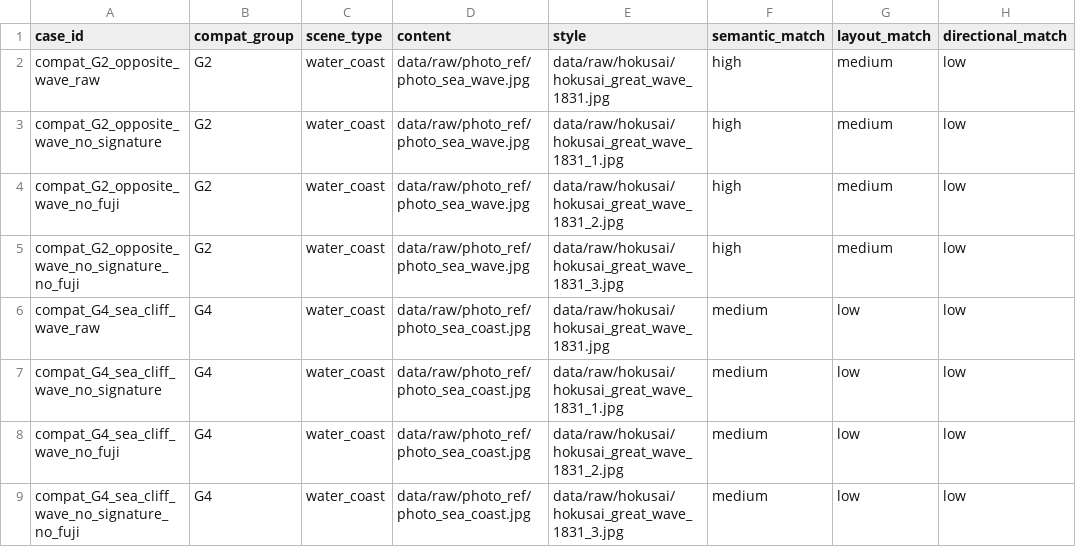
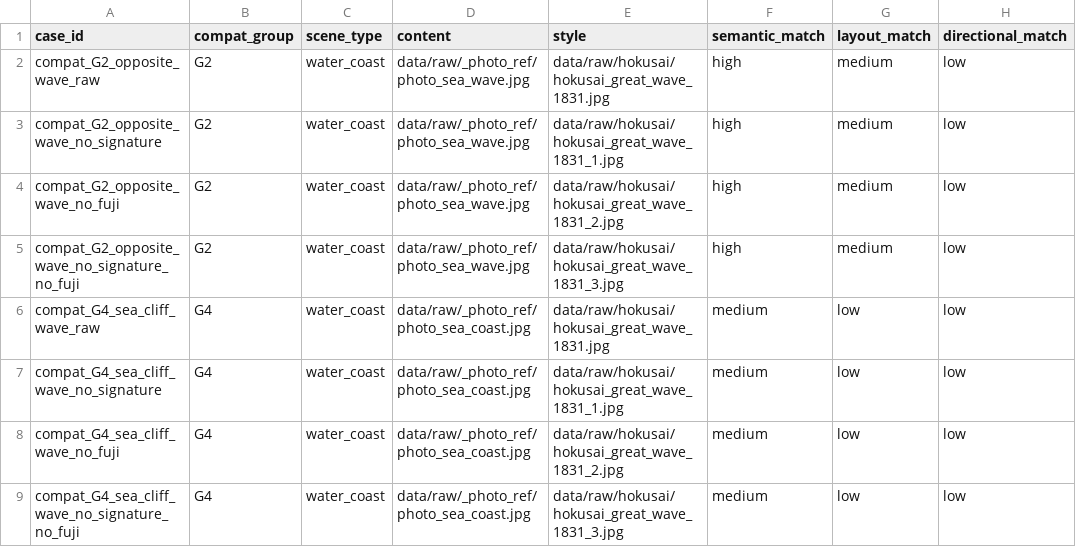
Before and after one commit to EachYoungX/scene-style-transfer, a CSV file: configs/experiment/compatibility_clean_hokusai_refs.csv, drawn as a sheet; only a part is shown; the diff names each change by its address in the sheet, - before the commit and + after, or states it on an @@ line.

```diff
--- a/configs/experiment/compatibility_clean_hokusai_refs.csv
+++ b/configs/experiment/compatibility_clean_hokusai_refs.csv
-D2:D5 (content): data/raw/photo_ref/photo_sea_wave.jpg
+D2:D5 (content): data/raw/_photo_ref/photo_sea_wave.jpg
-D6:D9 (content): data/raw/photo_ref/photo_sea_coast.jpg
+D6:D9 (content): data/raw/_photo_ref/photo_sea_coast.jpg
```
Also changed, not shown: configs/experiment/clean_artvee_baseline_pairs.csv, configs/experiment/compatibility_diagnostic_pairs.csv, 11 other files.
